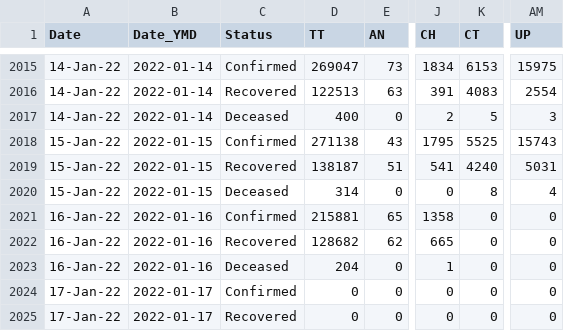
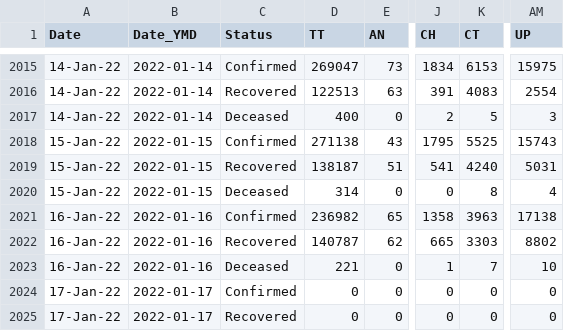
Before and after one commit to keshavashiya/covid19bharat_data, a CSV file: csv/latest/state_wise_daily.csv, drawn as a sheet; only a part is shown, gaps mark what is left out; the diff names each change by its address in the sheet, - before the commit and + after, or states it on an @@ line.

```diff
--- a/csv/latest/state_wise_daily.csv
+++ b/csv/latest/state_wise_daily.csv
-D2021 (TT): 215881
+D2021 (TT): 236982
-K2021 (CT): 0
+K2021 (CT): 3963
-AM2021 (UP): 0
+AM2021 (UP): 17138
-D2022 (TT): 128682
+D2022 (TT): 140787
-K2022 (CT): 0
+K2022 (CT): 3303
-AM2022 (UP): 0
+AM2022 (UP): 8802
-D2023 (TT): 204
+D2023 (TT): 221
-K2023 (CT): 0
+K2023 (CT): 7
-AM2023 (UP): 0
+AM2023 (UP): 10
```
Also changed, not shown: csv/latest/district_wise.csv, csv/latest/state_wise.csv, 15 other files.
